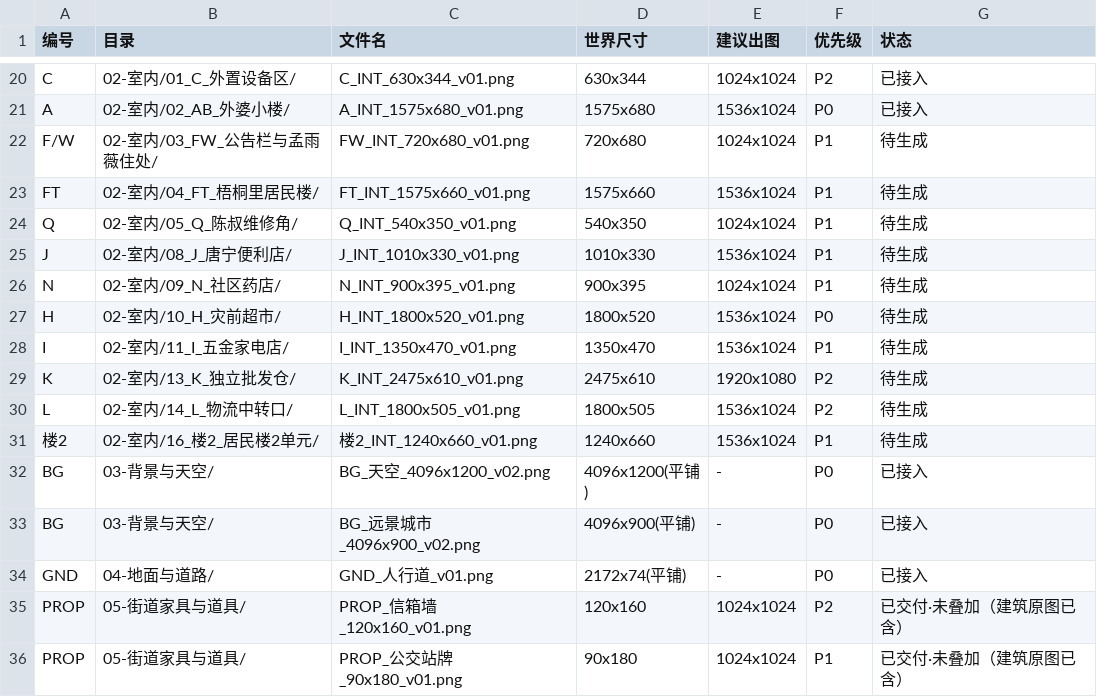
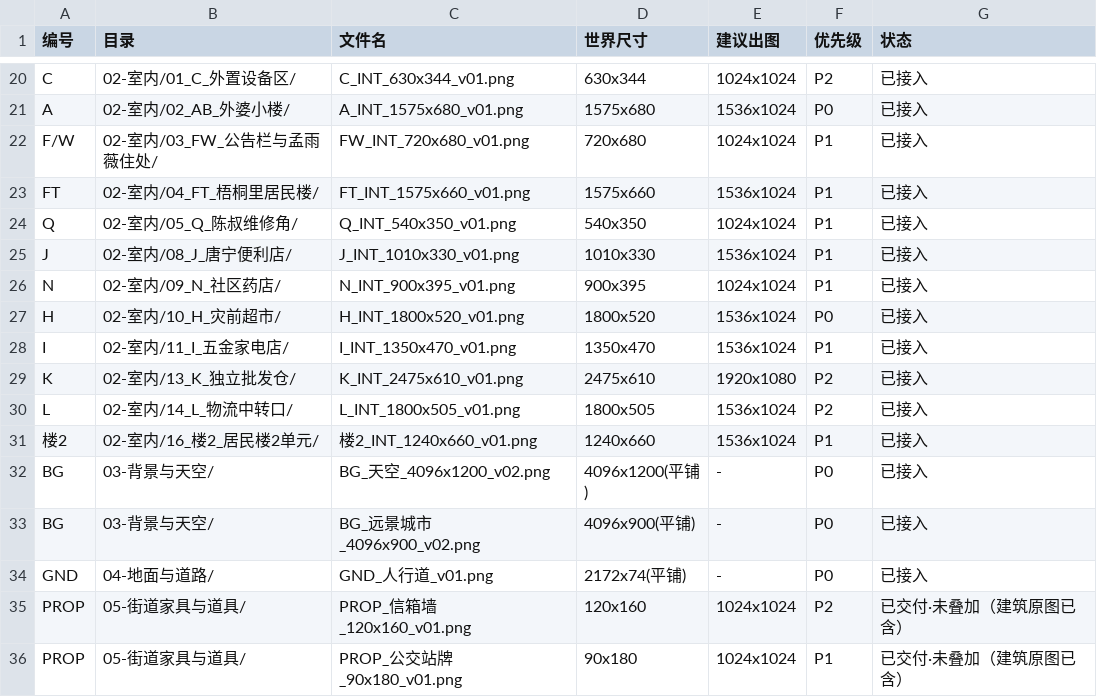
Before and after one commit to tangjue3/Coldwave_Checklist, a CSV file: 素材库/美术设定集/02-场景/00-规范/03-待生成清单.csv, drawn as a sheet; only a part is shown, gaps mark what is left out.

```diff
--- a/素材库/美术设定集/02-场景/00-规范/03-待生成清单.csv
+++ b/素材库/美术设定集/02-场景/00-规范/03-待生成清单.csv
@@ -21,12 +21,12 @@ C,02-室内/01_C_外置设备区/,C_INT_630x344_v01.png,630x344,1024x1024,P2,已
 A,02-室内/02_AB_外婆小楼/,A_INT_1575x680_v01.png,1575x680,1536x1024,P0,已接入
-F/W,02-室内/03_FW_公告栏与孟雨薇住处/,FW_INT_720x680_v01.png,720x680,1024x1024,P1,待生成
-FT,02-室内/04_FT_梧桐里居民楼/,FT_INT_1575x660_v01.png,1575x660,1536x1024,P1,待生成
-Q,02-室内/05_Q_陈叔维修角/,Q_INT_540x350_v01.png,540x350,1024x1024,P1,待生成
-J,02-室内/08_J_唐宁便利店/,J_INT_1010x330_v01.png,1010x330,1536x1024,P1,待生成
-N,02-室内/09_N_社区药店/,N_INT_900x395_v01.png,900x395,1024x1024,P1,待生成
-H,02-室内/10_H_灾前超市/,H_INT_1800x520_v01.png,1800x520,1536x1024,P0,待生成
-I,02-室内/11_I_五金家电店/,I_INT_1350x470_v01.png,1350x470,1536x1024,P1,待生成
-K,02-室内/13_K_独立批发仓/,K_INT_2475x610_v01.png,2475x610,1920x1080,P2,待生成
-L,02-室内/14_L_物流中转口/,L_INT_1800x505_v01.png,1800x505,1536x1024,P2,待生成
-楼2,02-室内/16_楼2_居民楼2单元/,楼2_INT_1240x660_v01.png,1240x660,1536x1024,P1,待生成
+F/W,02-室内/03_FW_公告栏与孟雨薇住处/,FW_INT_720x680_v01.png,720x680,1024x1024,P1,已接入
+FT,02-室内/04_FT_梧桐里居民楼/,FT_INT_1575x660_v01.png,1575x660,1536x1024,P1,已接入
+Q,02-室内/05_Q_陈叔维修角/,Q_INT_540x350_v01.png,540x350,1024x1024,P1,已接入
+J,02-室内/08_J_唐宁便利店/,J_INT_1010x330_v01.png,1010x330,1536x1024,P1,已接入
+N,02-室内/09_N_社区药店/,N_INT_900x395_v01.png,900x395,1024x1024,P1,已接入
+H,02-室内/10_H_灾前超市/,H_INT_1800x520_v01.png,1800x520,1536x1024,P0,已接入
+I,02-室内/11_I_五金家电店/,I_INT_1350x470_v01.png,1350x470,1536x1024,P1,已接入
+K,02-室内/13_K_独立批发仓/,K_INT_2475x610_v01.png,2475x610,1920x1080,P2,已接入
+L,02-室内/14_L_物流中转口/,L_INT_1800x505_v01.png,1800x505,1536x1024,P2,已接入
+楼2,02-室内/16_楼2_居民楼2单元/,楼2_INT_1240x660_v01.png,1240x660,1536x1024,P1,已接入
 BG,03-背景与天空/,BG_天空_4096x1200_v02.png,4096x1200(平铺),-,P0,已接入
```
Also changed, not shown: 58 other files.
